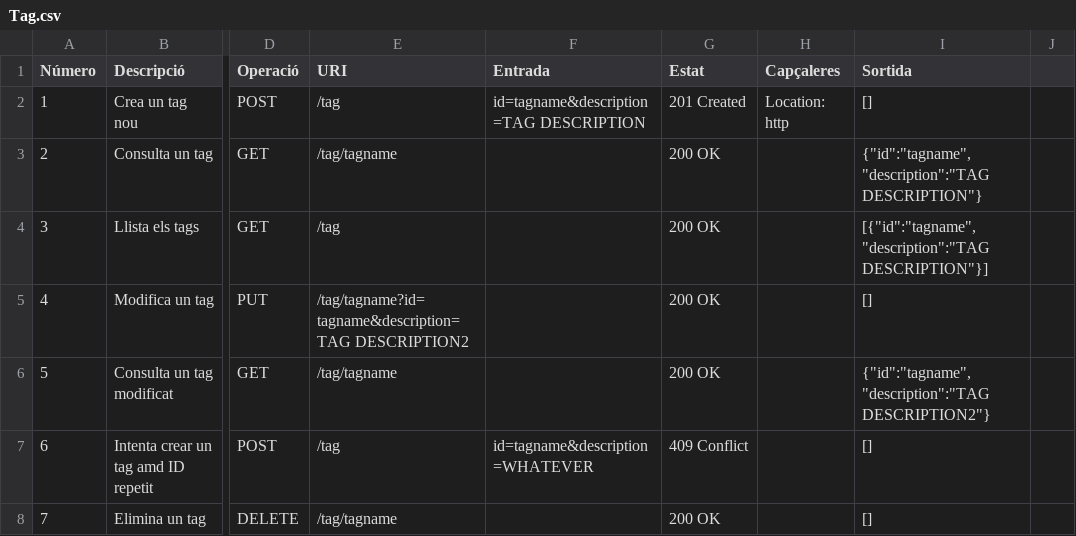
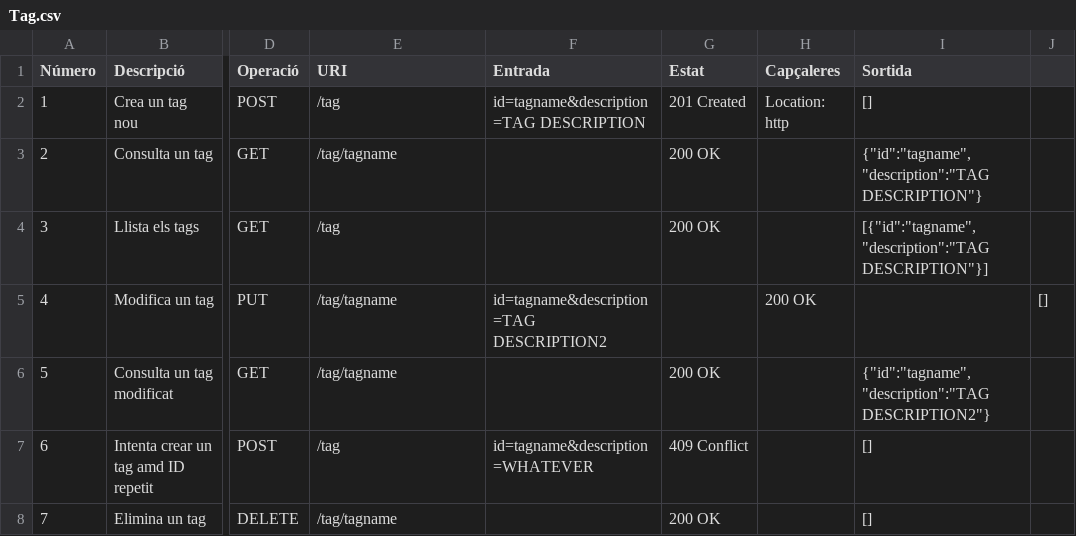
Before and after one commit to UPC/smeagol-perl, a CSV file: doc/api/Tag.csv, drawn as a sheet; only a part is shown, gaps mark what is left out; the diff names each change by its address in the sheet, - before the commit and + after, or states it on an @@ line.

Commit message:
Aquest canvi s'havia perdut. Els paràmetres per PUT han d'estar com la resta.
git-svn-id: http://devel.cpl.upc.edu/recursos/svn/smeagol/trunk@1626 4ab63a03-c2d3-4037-8559-9a21b594da05

```diff
--- a/doc/api/Tag.csv
+++ b/doc/api/Tag.csv
-E5 (URI): /tag/tagname?id=tagname&description=TAG DESCRIPTION2
+E5 (URI): /tag/tagname
-F5 (Entrada): (empty)
+F5 (Entrada): id=tagname&description=TAG DESCRIPTION2
-G5 (Estat): 200 OK
+G5 (Estat): (empty)
-H5 (Capçaleres): (empty)
+H5 (Capçaleres): 200 OK
-I5 (Sortida): []
+I5 (Sortida): (empty)
-J5: (empty)
+J5: []
```
